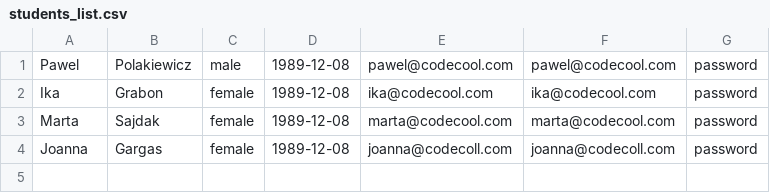
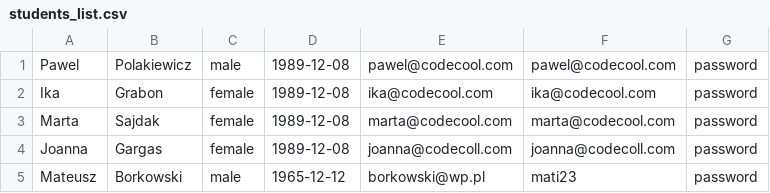
Before and after one commit to BlakPolak/SchoolManagmentSystem, a CSV file: csv_lists/students_list.csv, drawn as a sheet; the diff names each change by its address in the sheet, - before the commit and + after, or states it on an @@ line.

```diff
--- a/csv_lists/students_list.csv
+++ b/csv_lists/students_list.csv
+row 5: Mateusz | Borkowski | male | 1965-12-12 | borkowski@wp.pl | mati23 | password
```
Also changed, not shown: csv_lists/submissions_list.csv, 1 other file.
